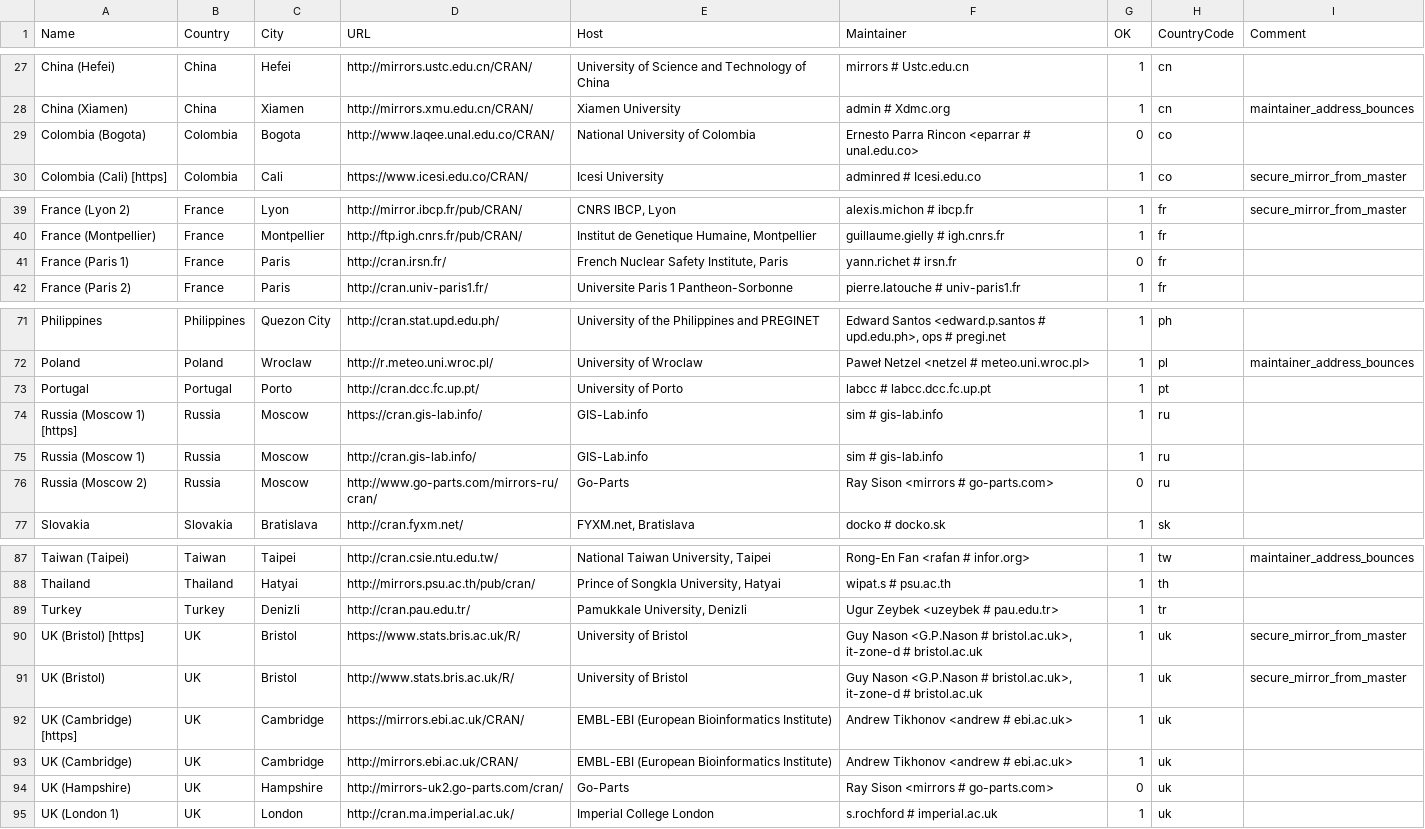
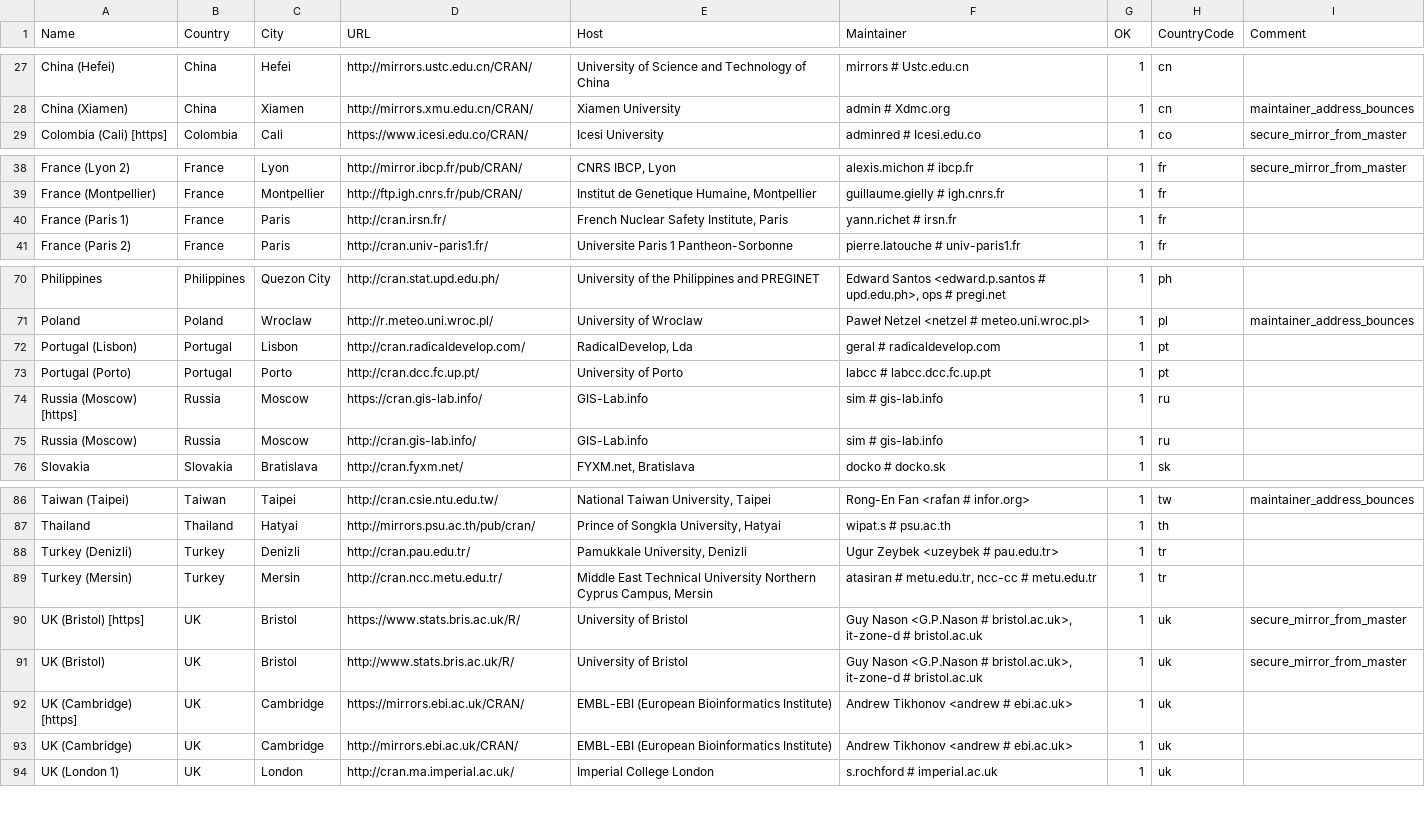
Before and after one commit to wch/r-source, a CSV file: doc/CRAN_mirrors.csv, drawn as a sheet; only a part is shown, gaps mark what is left out; removed rows and columns are numbered as before the commit, all else as after; the diff names each change by its address in the sheet, - before the commit and + after, or states it on an @@ line.

Commit message:
port r69520,1 from trunk
git-svn-id: https://svn.r-project.org/R/branches/R-3-2-branch@69522 00db46b3-68df-0310-9c12-caf00c1e9a41

```diff
--- a/doc/CRAN_mirrors.csv
+++ b/doc/CRAN_mirrors.csv
-row 29: Colombia (Bogota) | Colombia | Bogota | http://www.laqee.unal.edu.co/CRAN/ | National University of Colombia | Ernesto Parra Rincon <eparrar # unal.edu.co> | 0 | co
-G40 (OK): 0
+G40 (OK): 1
+row 72: Portugal (Lisbon) | Portugal | Lisbon | http://cran.radicaldevelop.com/ | RadicalDevelop, Lda | geral # radicaldevelop.com | 1 | pt
-A73 (Name): Portugal
+A73 (Name): Portugal (Porto)
-A74 (Name): Russia (Moscow 1) [https]
+A74 (Name): Russia (Moscow) [https]
-A75 (Name): Russia (Moscow 1)
+A75 (Name): Russia (Moscow)
-row 76: Russia (Moscow 2) | Russia | Moscow | http://www.go-parts.com/mirrors-ru/cran/ | Go-Parts | Ray Sison <mirrors # go-parts.com> | 0 | ru
-A88 (Name): Turkey
+A88 (Name): Turkey (Denizli)
+row 89: Turkey (Mersin) | Turkey | Mersin | http://cran.ncc.metu.edu.tr/ | Middle East Technical University Northern Cyprus Campus, Mersin | atasiran # metu.edu.tr, ncc-cc # metu.edu.tr | 1 | tr
-row 94: UK (Hampshire) | UK | Hampshire | http://mirrors-uk2.go-parts.com/cran/ | Go-Parts | Ray Sison <mirrors # go-parts.com> | 0 | uk
```
Also changed, not shown: 2 other files.
